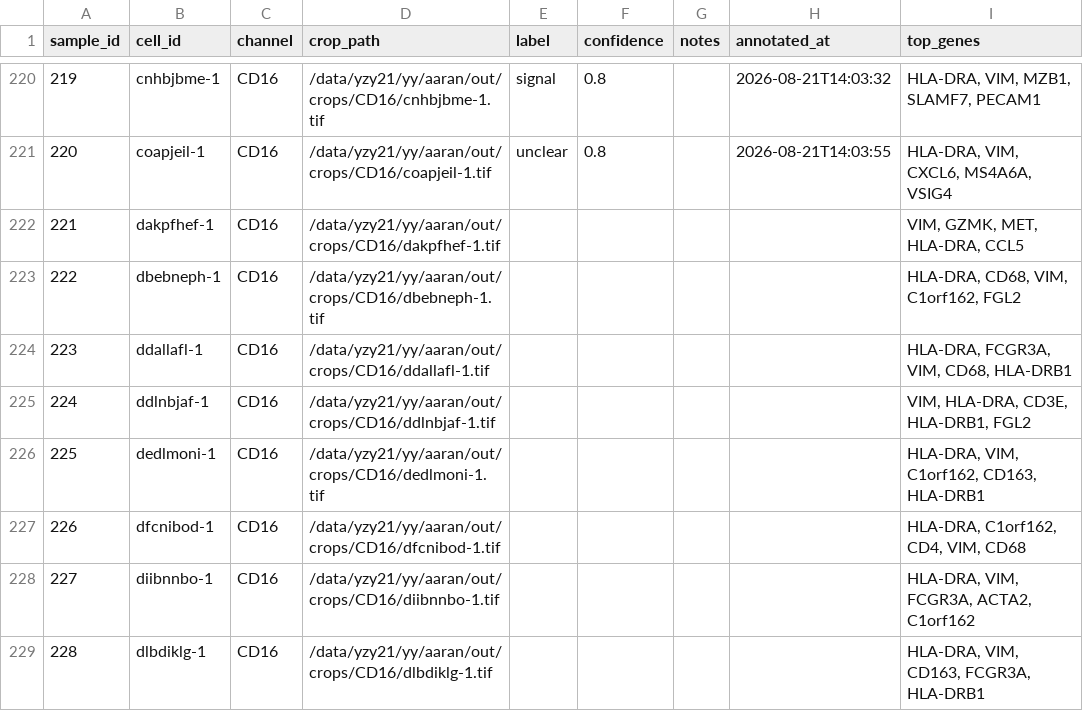
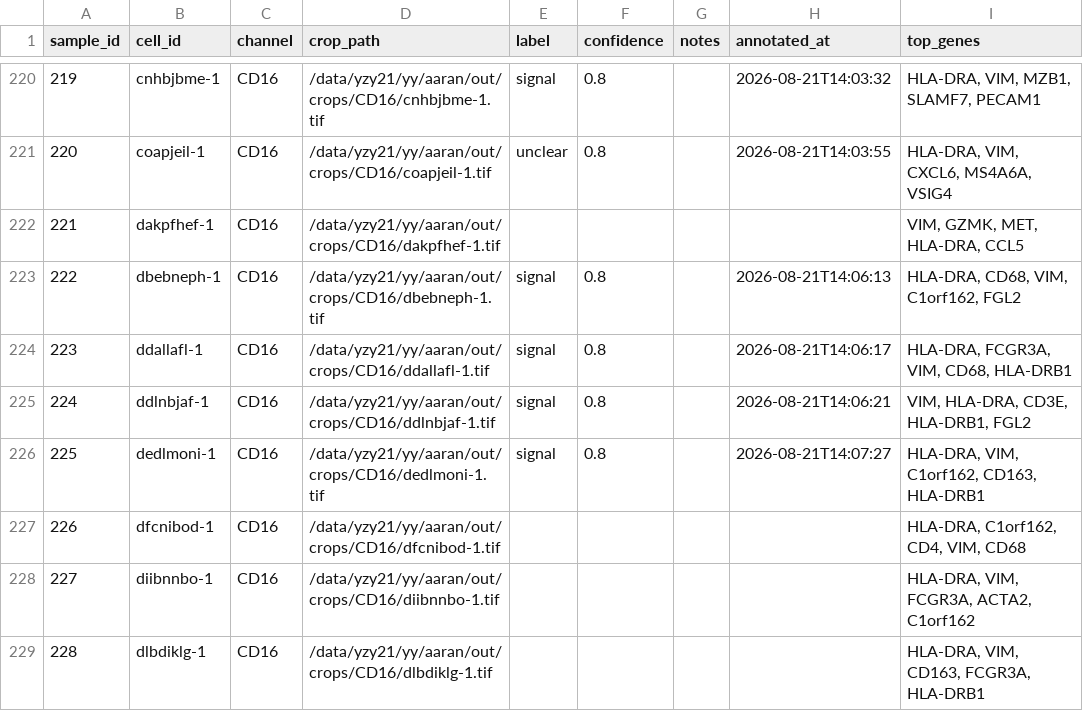
Before and after one commit to izu0421/xenium_annotator, a CSV file: assess/annotations/sample_100_per_channel.csv, drawn as a sheet; only a part is shown, gaps mark what is left out.

Commit message:
Update annotations 2026-08-21 14:07:27

```diff
--- a/assess/annotations/sample_100_per_channel.csv
+++ b/assess/annotations/sample_100_per_channel.csv
@@ -222,6 +222,6 @@ sample_id,cell_id,channel,crop_path,label,confidence,notes,annotated_at,top_gene
 221,dakpfhef-1,CD16,/data/yzy21/yy/aaran/out/crops/CD16/dakpfhef-1.tif,,,,,"VIM, GZMK, MET, HLA-DRA, CCL5"
-222,dbebneph-1,CD16,/data/yzy21/yy/aaran/out/crops/CD16/dbebneph-1.tif,,,,,"HLA-DRA, CD68, VIM, C1orf162, FGL2"
-223,ddallafl-1,CD16,/data/yzy21/yy/aaran/out/crops/CD16/ddallafl-1.tif,,,,,"HLA-DRA, FCGR3A, VIM, CD68, HLA-DRB1"
-224,ddlnbjaf-1,CD16,/data/yzy21/yy/aaran/out/crops/CD16/ddlnbjaf-1.tif,,,,,"VIM, HLA-DRA, CD3E, HLA-DRB1, FGL2"
-225,dedlmoni-1,CD16,/data/yzy21/yy/aaran/out/crops/CD16/dedlmoni-1.tif,,,,,"HLA-DRA, VIM, C1orf162, CD163, HLA-DRB1"
+222,dbebneph-1,CD16,/data/yzy21/yy/aaran/out/crops/CD16/dbebneph-1.tif,signal,0.8,,2026-08-21T14:06:13,"HLA-DRA, CD68, VIM, C1orf162, FGL2"
+223,ddallafl-1,CD16,/data/yzy21/yy/aaran/out/crops/CD16/ddallafl-1.tif,signal,0.8,,2026-08-21T14:06:17,"HLA-DRA, FCGR3A, VIM, CD68, HLA-DRB1"
+224,ddlnbjaf-1,CD16,/data/yzy21/yy/aaran/out/crops/CD16/ddlnbjaf-1.tif,signal,0.8,,2026-08-21T14:06:21,"VIM, HLA-DRA, CD3E, HLA-DRB1, FGL2"
+225,dedlmoni-1,CD16,/data/yzy21/yy/aaran/out/crops/CD16/dedlmoni-1.tif,signal,0.8,,2026-08-21T14:07:27,"HLA-DRA, VIM, C1orf162, CD163, HLA-DRB1"
 226,dfcnibod-1,CD16,/data/yzy21/yy/aaran/out/crops/CD16/dfcnibod-1.tif,,,,,"HLA-DRA, C1orf162, CD4, VIM, CD68"
```
